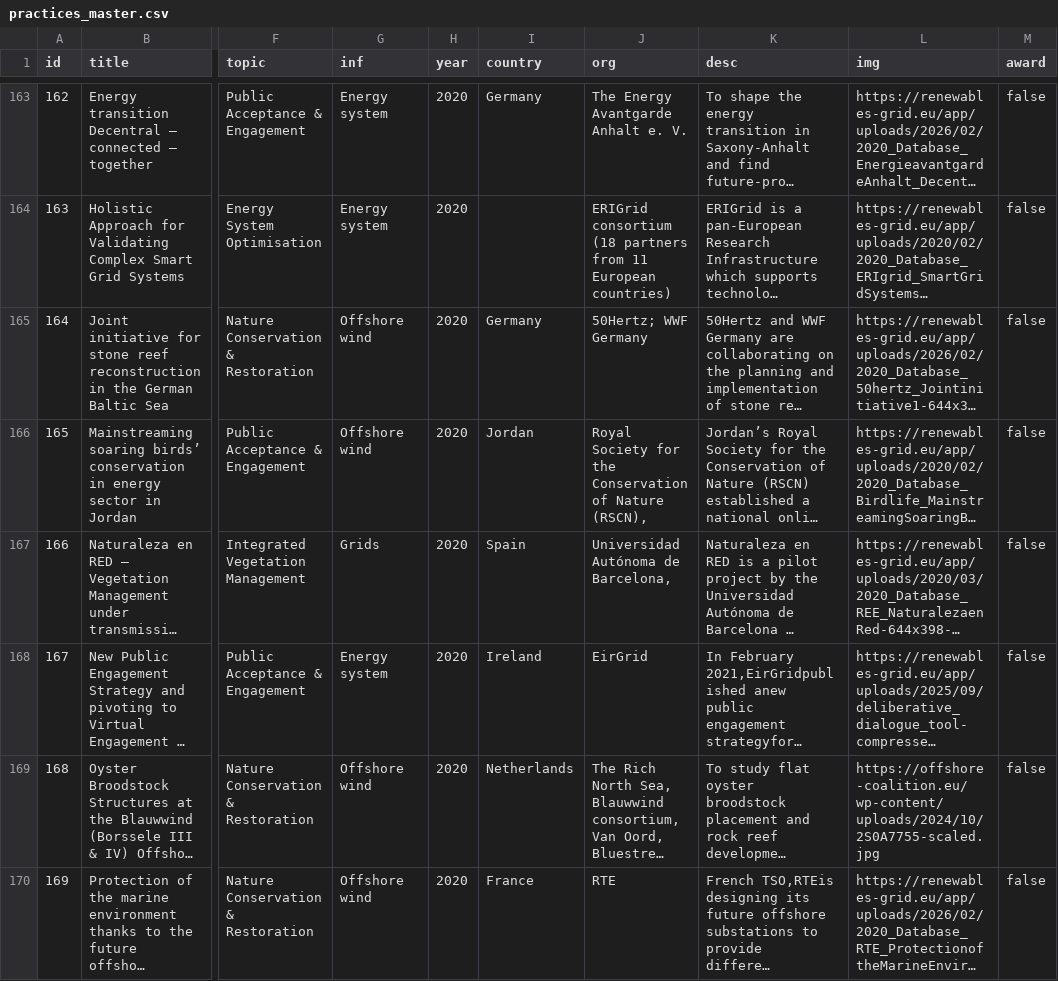
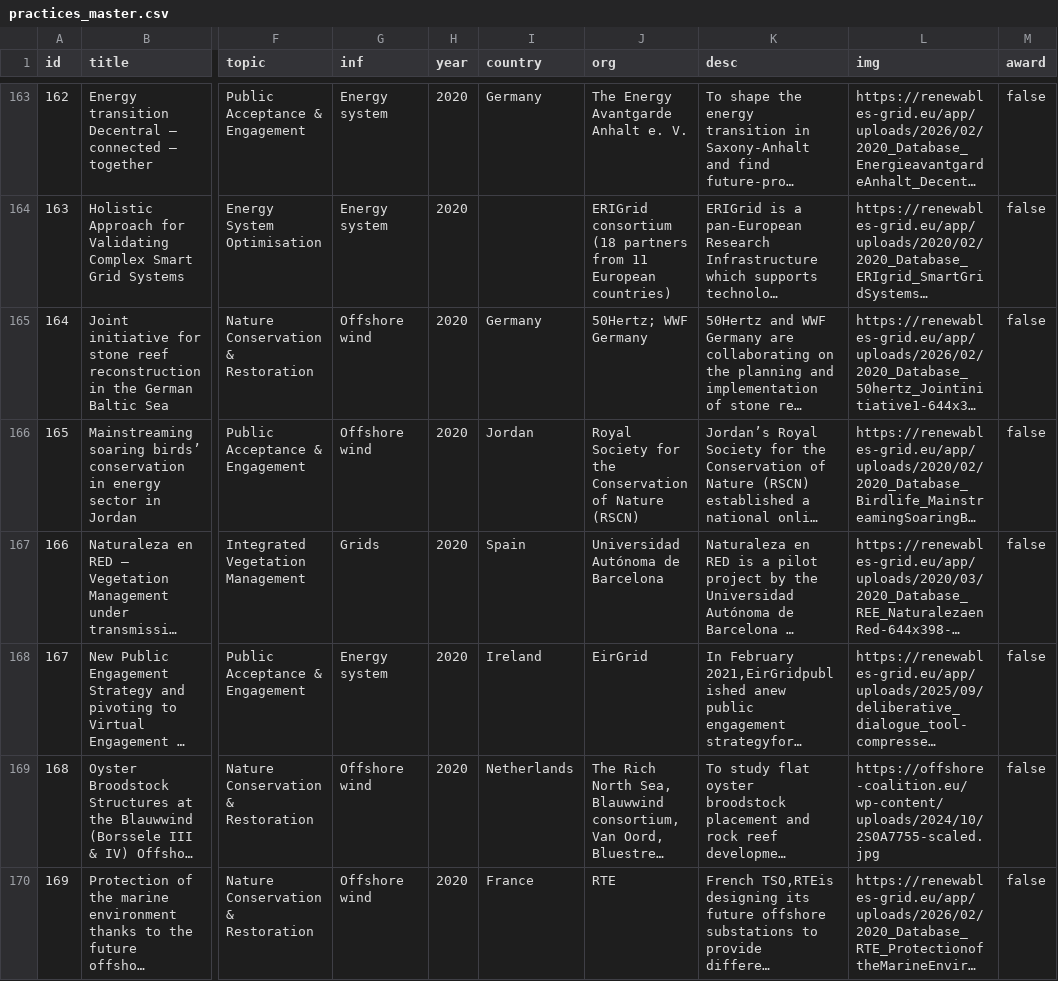
Before and after one commit to RenewablesGridInitiative/energy-transition-atlas, a CSV file: practices_master.csv, drawn as a sheet; only a part is shown, gaps mark what is left out; long unchanged cells end in …; the diff covers the shown part only; the diff names each change by its address in the sheet, - before the commit and + after, or states it on an @@ line.

```diff
--- a/practices_master.csv
+++ b/practices_master.csv
-J166 (org): …of Nature (RSCN),
+J166 (org): …of Nature (RSCN)
-J167 (org): Universidad Autónoma de Barcelona,
+J167 (org): Universidad Autónoma de Barcelona
```
Also changed, not shown: 27 edited cells elsewhere in this file, 4 other files.
